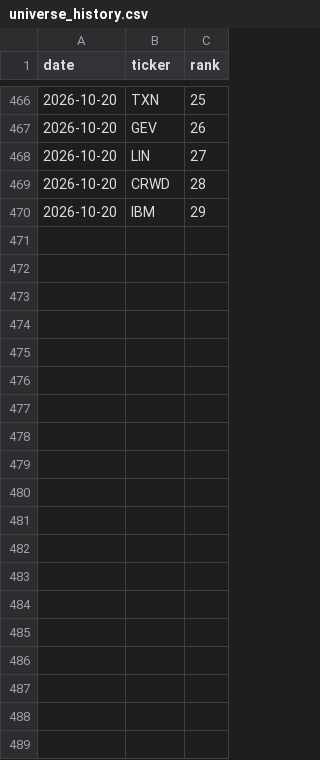
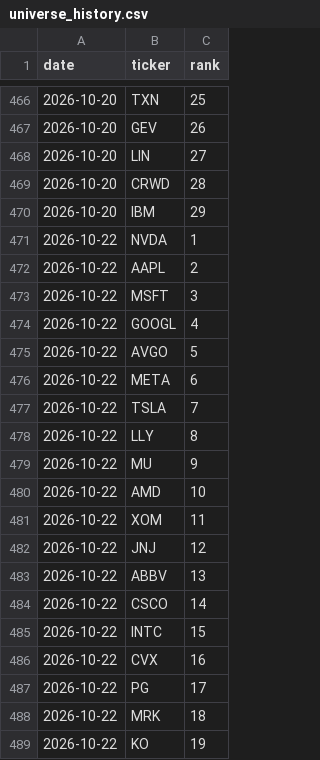
Before and after one commit to akaban01/stocks, a CSV file: public/data/universe_history.csv, drawn as a sheet; only a part is shown, gaps mark what is left out; the diff covers the shown part only; the diff names each change by its address in the sheet, - before the commit and + after, or states it on an @@ line.

```diff
--- a/public/data/universe_history.csv
+++ b/public/data/universe_history.csv
+row 471: 2026-10-22 | NVDA | 1
+row 472: 2026-10-22 | AAPL | 2
+row 473: 2026-10-22 | MSFT | 3
+row 474: 2026-10-22 | GOOGL | 4
+row 475: 2026-10-22 | AVGO | 5
+row 476: 2026-10-22 | META | 6
+row 477: 2026-10-22 | TSLA | 7
+row 478: 2026-10-22 | LLY | 8
+row 479: 2026-10-22 | MU | 9
+row 480: 2026-10-22 | AMD | 10
+row 481: 2026-10-22 | XOM | 11
+row 482: 2026-10-22 | JNJ | 12
+row 483: 2026-10-22 | ABBV | 13
+row 484: 2026-10-22 | CSCO | 14
+row 485: 2026-10-22 | INTC | 15
+row 486: 2026-10-22 | CVX | 16
+row 487: 2026-10-22 | PG | 17
+row 488: 2026-10-22 | MRK | 18
+row 489: 2026-10-22 | KO | 19
```
Also changed, not shown: 10 added rows elsewhere in this file, public/data/iv_history.csv, public/data/signals.csv, 5 other files.
